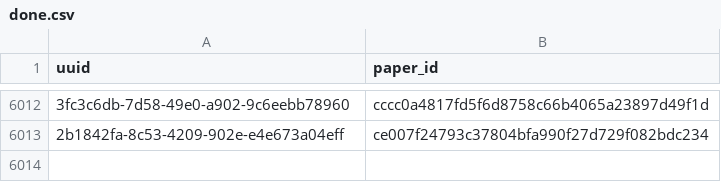
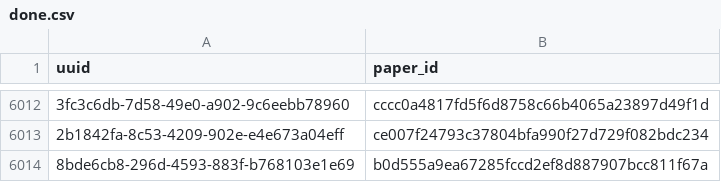
Before and after one commit to dev-SR/research-paper-downloader-pdf, a CSV file: data/info/done.csv, drawn as a sheet; only a part is shown, gaps mark what is left out; the diff names each change by its address in the sheet, - before the commit and + after, or states it on an @@ line.

Commit message:
1 papers downloaded

```diff
--- a/data/info/done.csv
+++ b/data/info/done.csv
+row 6014: 8bde6cb8-296d-4593-883f-b768103e1e69 | b0d555a9ea67285fccd2ef8d887907bcc811f67a
```
Also changed, not shown: 4 other files.
